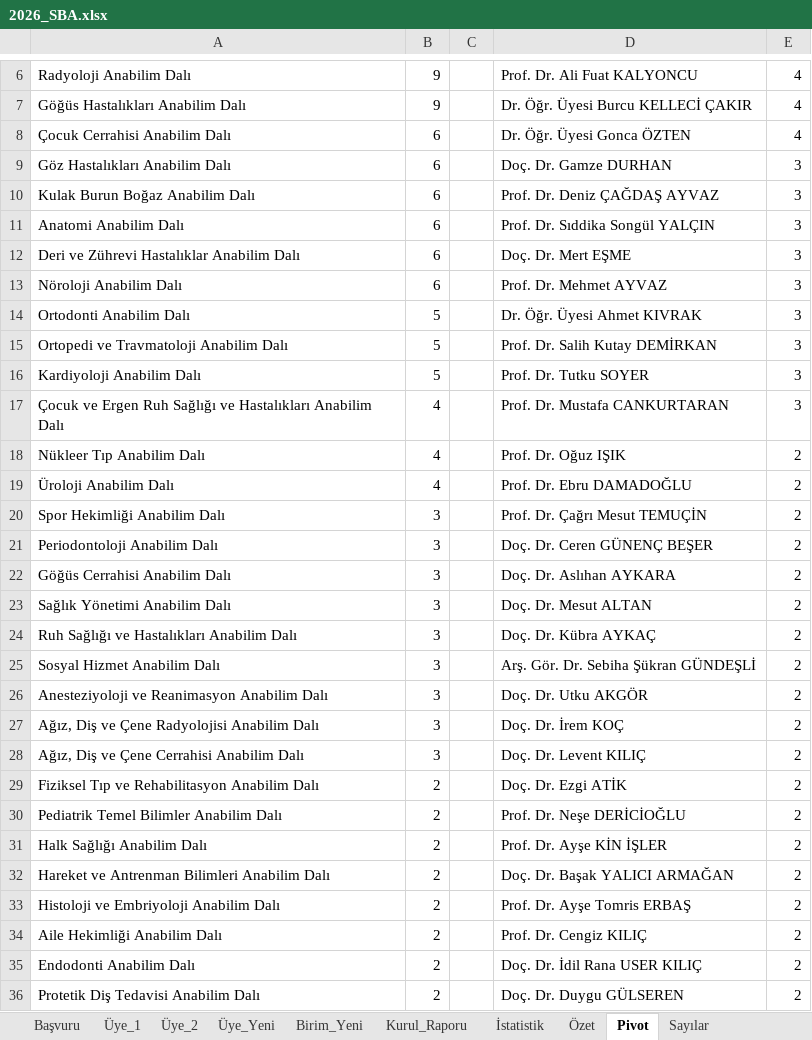
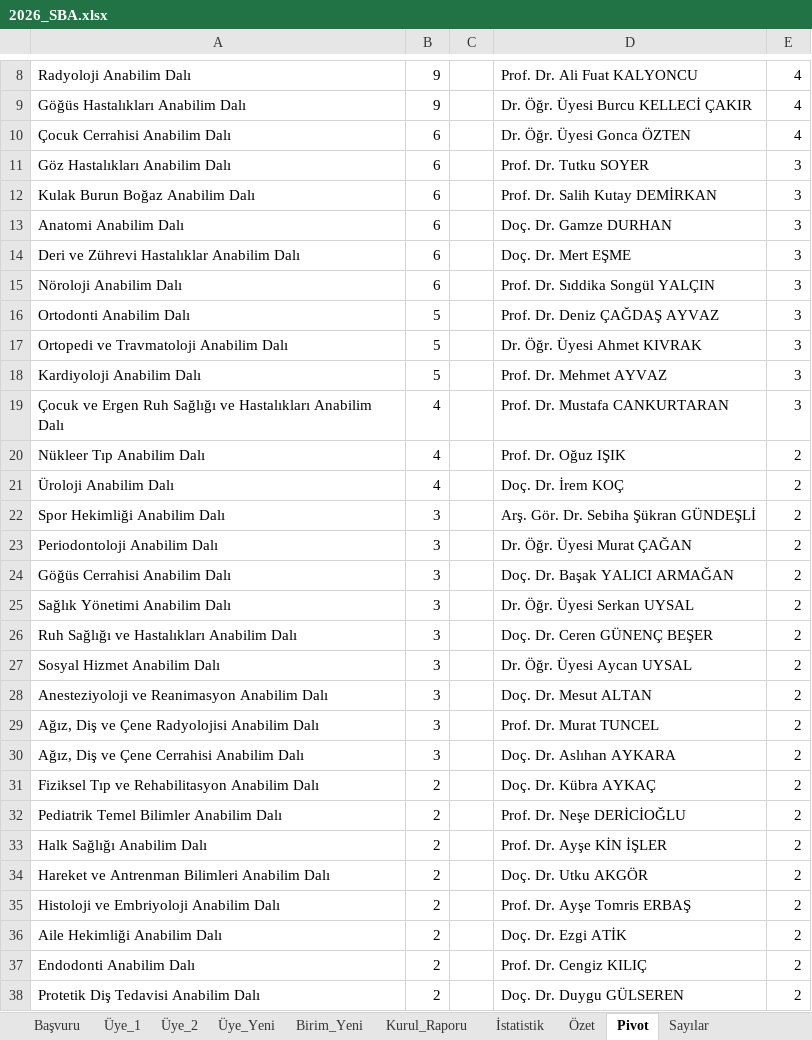
Before and after one commit to MahsuniTurkatar/sba-analiz, an Excel workbook: 2026_SBA.xlsx, sheet Pivot, drawn as a sheet; only a part is shown, gaps mark what is left out; values as stored, in another font and other column widths than the file's, no borders; addresses are those after the commit; the diff covers the shown part only; the diff names each change by its address in the sheet, - before the commit and + after, or states it on an @@ line.

```diff
--- a/2026_SBA.xlsx (sheet Pivot)
+++ b/2026_SBA.xlsx (sheet Pivot)
-D11: Doç. Dr. Gamze DURHAN
+D11: Prof. Dr. Tutku SOYER
-D12: Prof. Dr. Deniz ÇAĞDAŞ AYVAZ
+D12: Prof. Dr. Salih Kutay DEMİRKAN
-D13: Prof. Dr. Sıddika Songül YALÇIN
+D13: Doç. Dr. Gamze DURHAN
-D15: Prof. Dr. Mehmet AYVAZ
+D15: Prof. Dr. Sıddika Songül YALÇIN
-D16: Dr. Öğr. Üyesi Ahmet KIVRAK
+D16: Prof. Dr. Deniz ÇAĞDAŞ AYVAZ
-D17: Prof. Dr. Salih Kutay DEMİRKAN
+D17: Dr. Öğr. Üyesi Ahmet KIVRAK
-D18: Prof. Dr. Tutku SOYER
+D18: Prof. Dr. Mehmet AYVAZ
-D21: Prof. Dr. Ebru DAMADOĞLU
+D21: Doç. Dr. İrem KOÇ
-D22: Prof. Dr. Çağrı Mesut TEMUÇİN
+D22: Arş. Gör. Dr. Sebiha Şükran GÜNDEŞLİ
-D23: Doç. Dr. Ceren GÜNENÇ BEŞER
+D23: Dr. Öğr. Üyesi Murat ÇAĞAN
-D24: Doç. Dr. Aslıhan AYKARA
+D24: Doç. Dr. Başak YALICI ARMAĞAN
-D25: Doç. Dr. Mesut ALTAN
+D25: Dr. Öğr. Üyesi Serkan UYSAL
-D26: Doç. Dr. Kübra AYKAÇ
+D26: Doç. Dr. Ceren GÜNENÇ BEŞER
-D27: Arş. Gör. Dr. Sebiha Şükran GÜNDEŞLİ
+D27: Dr. Öğr. Üyesi Aycan UYSAL
-D28: Doç. Dr. Utku AKGÖR
+D28: Doç. Dr. Mesut ALTAN
-D29: Doç. Dr. İrem KOÇ
+D29: Prof. Dr. Murat TUNCEL
-D30: Doç. Dr. Levent KILIÇ
+D30: Doç. Dr. Aslıhan AYKARA
-D31: Doç. Dr. Ezgi ATİK
+D31: Doç. Dr. Kübra AYKAÇ
-D34: Doç. Dr. Başak YALICI ARMAĞAN
+D34: Doç. Dr. Utku AKGÖR
-D36: Prof. Dr. Cengiz KILIÇ
+D36: Doç. Dr. Ezgi ATİK
-D37: Doç. Dr. İdil Rana USER KILIÇ
+D37: Prof. Dr. Cengiz KILIÇ
```
Also changed, not shown: 12 added rows, 9 removed rows, 66 moved rows and 33 edited cells elsewhere in this sheet, sheet Özet, sheet Başvuru, sheet Üye_1, sheet Word_Gündem, sheet Üye_2, sheet İstatistik, 1 more sheet, formulas that keep their value.
